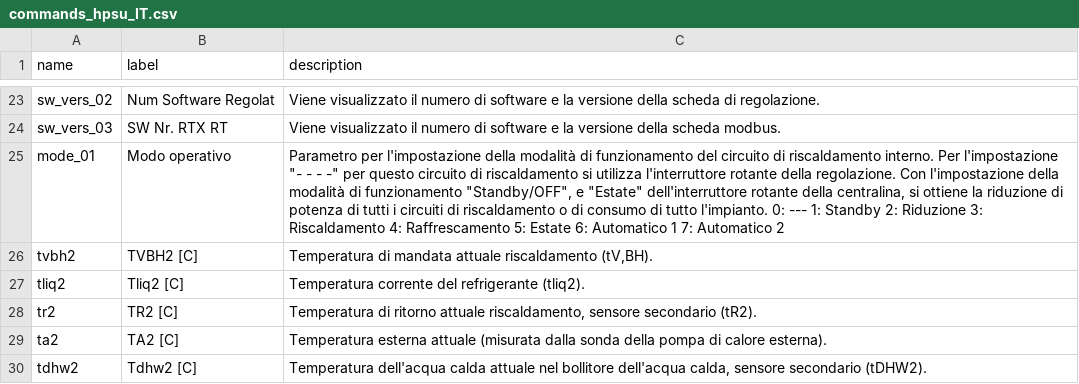
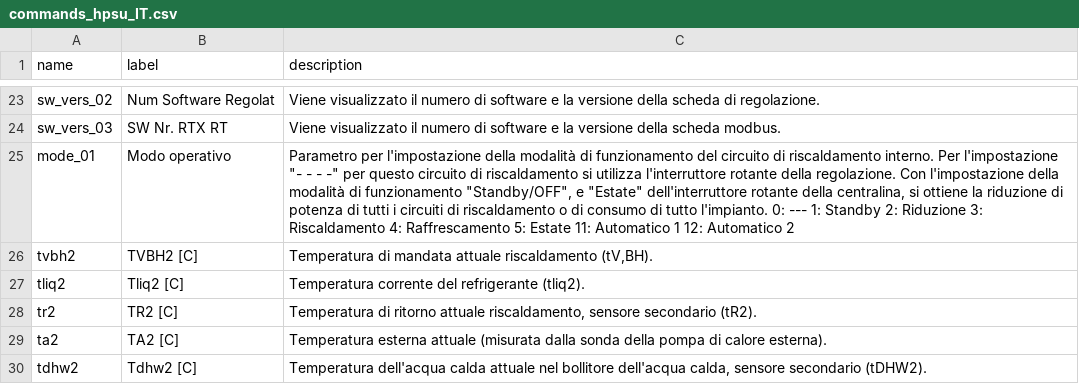
Before and after one commit to zanac/pyHPSU, a CSV file: etc/pyHPSU/commands_hpsu_IT.csv, drawn as a sheet; only a part is shown, gaps mark what is left out.

```diff
--- a/etc/pyHPSU/commands_hpsu_IT.csv
+++ b/etc/pyHPSU/commands_hpsu_IT.csv
@@ -24,3 +24,3 @@ sw_vers_02;Num Software Regolat;Viene visualizzato il numero di software e la ve
 sw_vers_03;SW Nr. RTX RT;Viene visualizzato il numero di software e la versione della scheda modbus.
-mode_01;Modo operativo;Parametro per l'impostazione della modalità di funzionamento del circuito di riscaldamento interno. Per l'impostazione "- - - -" per questo circuito di riscaldamento si utilizza l'interruttore rotante della regolazione. Con l'impostazione della modalità di funzionamento "Standby/OFF", e "Estate" dell'interruttore rotante della centralina, si ottiene la riduzione di potenza di tutti i circuiti di riscaldamento o di consumo di tutto l'impianto. 0: --- 1: Standby 2: Riduzione 3: Riscaldamento 4: Raffrescamento 5: Estate 6: Automatico 1 7: Automatico 2
+mode_01;Modo operativo;Parametro per l'impostazione della modalità di funzionamento del circuito di riscaldamento interno. Per l'impostazione "- - - -" per questo circuito di riscaldamento si utilizza l'interruttore rotante della regolazione. Con l'impostazione della modalità di funzionamento "Standby/OFF", e "Estate" dell'interruttore rotante della centralina, si ottiene la riduzione di potenza di tutti i circuiti di riscaldamento o di consumo di tutto l'impianto. 0: --- 1: Standby 2: Riduzione 3: Riscaldamento 4: Raffrescamento 5: Estate 11: Automatico 1 12: Automatico 2
 tvbh2;TVBH2 [C];Temperatura di mandata attuale riscaldamento (tV,BH).
```
Also changed, not shown: etc/pyHPSU/commands_hpsu_EN.csv.
